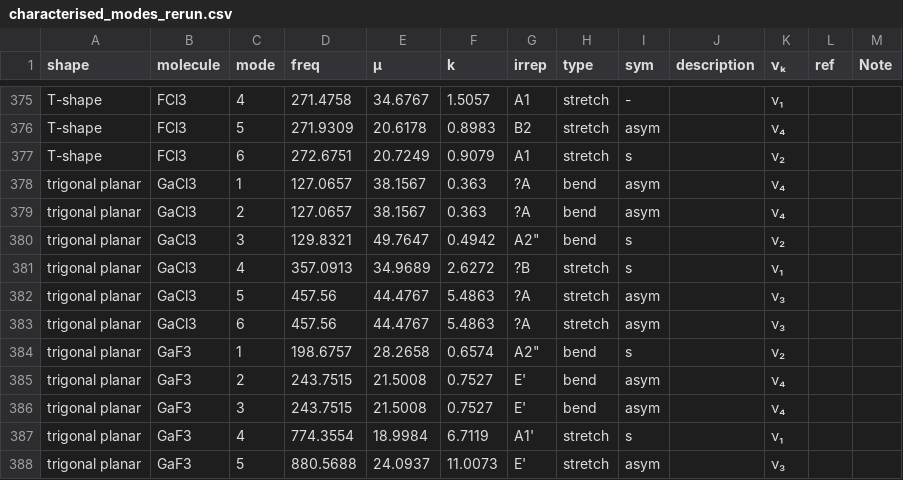
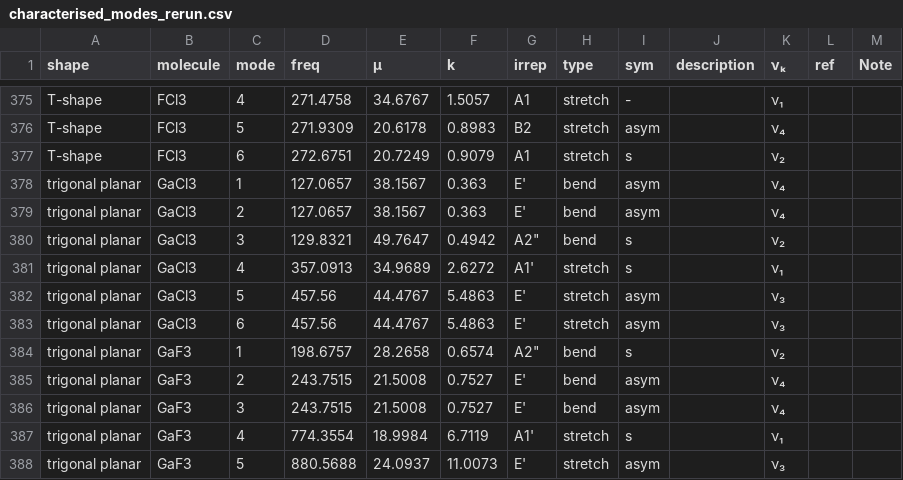
Before and after one commit to Chitiphat-Auvichien/scoring-functions, a CSV file: data/characterised_modes_rerun.csv, drawn as a sheet; only a part is shown, gaps mark what is left out.

Commit message:
Regenerate characterised_modes_rerun.csv after GaCl3 tight rerun
GaCl3's ambiguous '?A'/'?B' placeholders were stale after the tight-
convergence rerun resolved them to real Mulliken labels. Rebuilt via
regenerate_characterised_modes(force_refresh_irrep=True) against a
logs_rerun/gjf_rerun mirror, seeded from the existing rerun file so all
other manual columns are preserved. Only GaCl3's 5 affected rows change.

```diff
--- a/data/characterised_modes_rerun.csv
+++ b/data/characterised_modes_rerun.csv
@@ -377,8 +377,8 @@ T-shape,FCl3,5,271.9309,20.6178,0.8983,B2,stretch,asym,,ν₄,,
 T-shape,FCl3,6,272.6751,20.7249,0.9079,A1,stretch,s,,ν₂,,
-trigonal planar,GaCl3,1,127.0657,38.1567,0.363,?A,bend,asym,,ν₄,,
-trigonal planar,GaCl3,2,127.0657,38.1567,0.363,?A,bend,asym,,ν₄,,
+trigonal planar,GaCl3,1,127.0657,38.1567,0.363,E',bend,asym,,ν₄,,
+trigonal planar,GaCl3,2,127.0657,38.1567,0.363,E',bend,asym,,ν₄,,
 trigonal planar,GaCl3,3,129.8321,49.7647,0.4942,"A2""",bend,s,,ν₂,,
-trigonal planar,GaCl3,4,357.0913,34.9689,2.6272,?B,stretch,s,,ν₁,,
-trigonal planar,GaCl3,5,457.56,44.4767,5.4863,?A,stretch,asym,,ν₃,,
-trigonal planar,GaCl3,6,457.56,44.4767,5.4863,?A,stretch,asym,,ν₃,,
+trigonal planar,GaCl3,4,357.0913,34.9689,2.6272,A1',stretch,s,,ν₁,,
+trigonal planar,GaCl3,5,457.56,44.4767,5.4863,E',stretch,asym,,ν₃,,
+trigonal planar,GaCl3,6,457.56,44.4767,5.4863,E',stretch,asym,,ν₃,,
 trigonal planar,GaF3,1,198.6757,28.2658,0.6574,"A2""",bend,s,,ν₂,,
```
